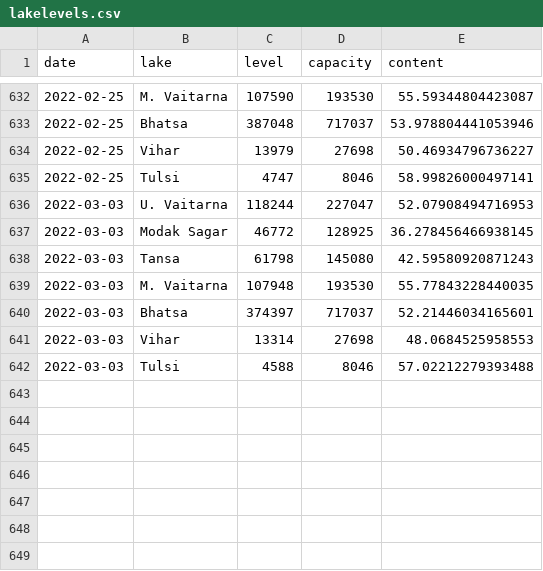
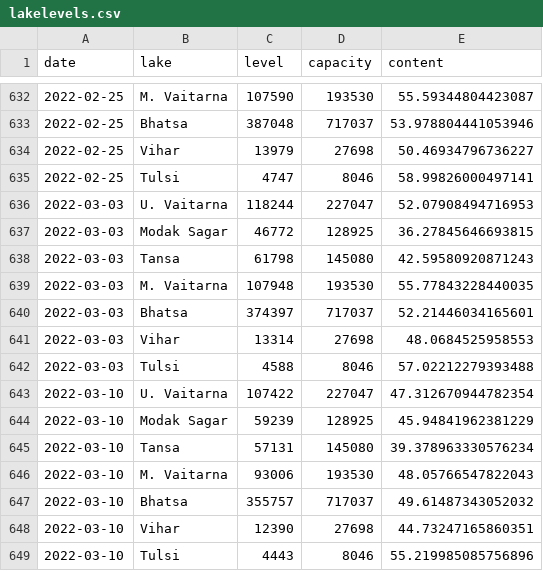
Before and after one commit to kaustuvchatterjee/lakes, a CSV file: lakelevels.csv, drawn as a sheet; only a part is shown, gaps mark what is left out.

```diff
--- a/lakelevels.csv
+++ b/lakelevels.csv
@@ -636,3 +636,3 @@ date,lake,level,capacity,content
 2022-03-03,U. Vaitarna,118244,227047,52.07908494716953
-2022-03-03,Modak Sagar,46772,128925,36.278456466938145
+2022-03-03,Modak Sagar,46772,128925,36.27845646693815
 2022-03-03,Tansa,61798,145080,42.59580920871243
@@ -642 +642,8 @@ date,lake,level,capacity,content
 2022-03-03,Tulsi,4588,8046,57.02212279393488
+2022-03-10,U. Vaitarna,107422,227047,47.312670944782354
+2022-03-10,Modak Sagar,59239,128925,45.94841962381229
+2022-03-10,Tansa,57131,145080,39.378963330576234
+2022-03-10,M. Vaitarna,93006,193530,48.05766547822043
+2022-03-10,Bhatsa,355757,717037,49.61487343052032
+2022-03-10,Vihar,12390,27698,44.73247165860351
+2022-03-10,Tulsi,4443,8046,55.219985085756896
```
